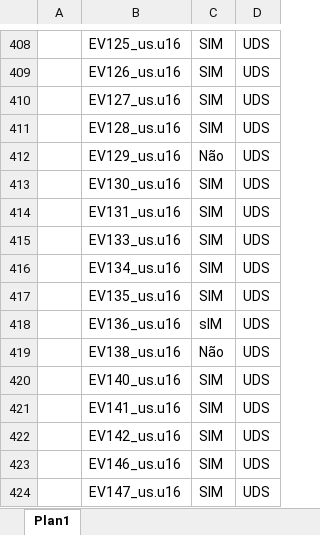
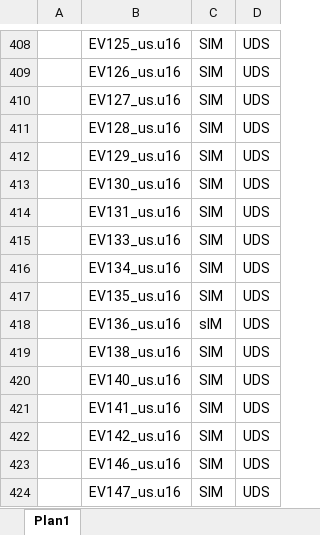
Before and after one commit to cfarl/traducao-blue-dragon-xbox360, an Excel workbook: arquivos-tradutor.xlsx, sheet Plan1, drawn as a sheet; only a part is shown, gaps mark what is left out; values as stored, in another font and other column widths than the file's, no borders; conditional formats not drawn; the diff names each change by its address in the sheet, - before the commit and + after, or states it on an @@ line.

```diff
--- a/arquivos-tradutor.xlsx (sheet Plan1)
+++ b/arquivos-tradutor.xlsx (sheet Plan1)
-C412: Não
+C412: SIM
-C419: Não
+C419: SIM
```
Also changed, not shown: 2 other files.
